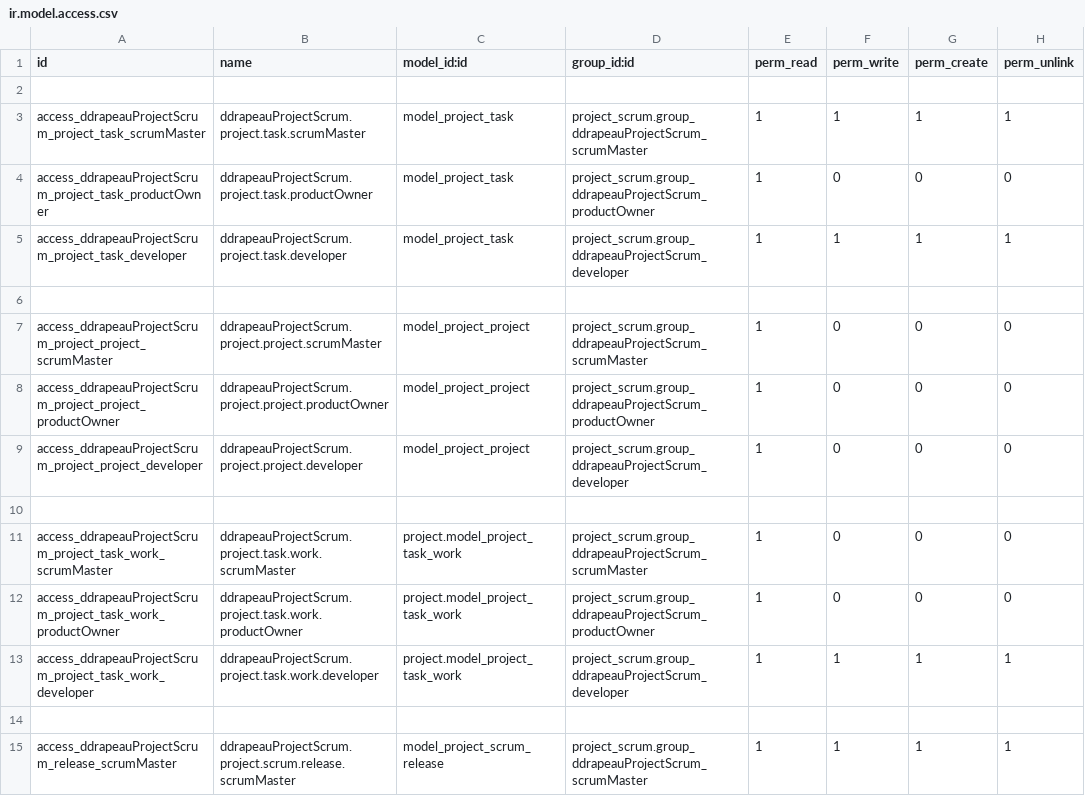
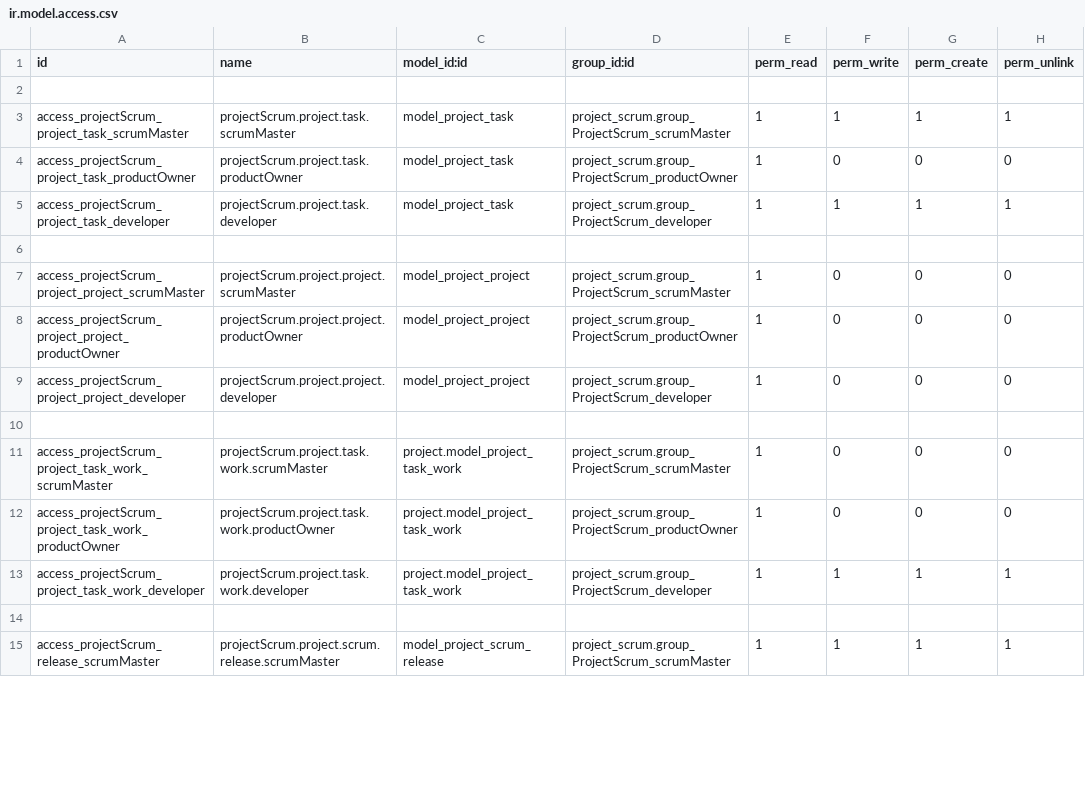
Before and after one commit to 0k/openerp70-addons, a CSV file: project_scrum/security/ir.model.access.csv, drawn as a sheet; only a part is shown; the diff covers the shown part only.

Commit message:
delete ddrapeau on ids and names of groups and rights

```diff
--- a/project_scrum/security/ir.model.access.csv
+++ b/project_scrum/security/ir.model.access.csv
@@ -2,14 +2,14 @@ id,name,model_id:id,group_id:id,perm_read,perm_write,perm_create,perm_unlink
 
-access_ddrapeauProjectScrum_project_task_scrumMaster,ddrapeauProjectScrum.project.task.scrumMaster,model_project_task,project_scrum.group_ddrapeauProjectScrum_scrumMaster,1,1,1,1
-access_ddrapeauProjectScrum_project_task_productOwner,ddrapeauProjectScrum.project.task.productOwner,model_project_task,project_scrum.group_ddrapeauProjectScrum_productOwner,1,0,0,0
-access_ddrapeauProjectScrum_project_task_developer,ddrapeauProjectScrum.project.task.developer,model_project_task,project_scrum.group_ddrapeauProjectScrum_developer,1,1,1,1
+access_projectScrum_project_task_scrumMaster,projectScrum.project.task.scrumMaster,model_project_task,project_scrum.group_ProjectScrum_scrumMaster,1,1,1,1
+access_projectScrum_project_task_productOwner,projectScrum.project.task.productOwner,model_project_task,project_scrum.group_ProjectScrum_productOwner,1,0,0,0
+access_projectScrum_project_task_developer,projectScrum.project.task.developer,model_project_task,project_scrum.group_ProjectScrum_developer,1,1,1,1
 
-access_ddrapeauProjectScrum_project_project_scrumMaster,ddrapeauProjectScrum.project.project.scrumMaster,model_project_project,project_scrum.group_ddrapeauProjectScrum_scrumMaster,1,0,0,0
-access_ddrapeauProjectScrum_project_project_productOwner,ddrapeauProjectScrum.project.project.productOwner,model_project_project,project_scrum.group_ddrapeauProjectScrum_productOwner,1,0,0,0
-access_ddrapeauProjectScrum_project_project_developer,ddrapeauProjectScrum.project.project.developer,model_project_project,project_scrum.group_ddrapeauProjectScrum_developer,1,0,0,0
+access_projectScrum_project_project_scrumMaster,projectScrum.project.project.scrumMaster,model_project_project,project_scrum.group_ProjectScrum_scrumMaster,1,0,0,0
+access_projectScrum_project_project_productOwner,projectScrum.project.project.productOwner,model_project_project,project_scrum.group_ProjectScrum_productOwner,1,0,0,0
+access_projectScrum_project_project_developer,projectScrum.project.project.developer,model_project_project,project_scrum.group_ProjectScrum_developer,1,0,0,0
 
-access_ddrapeauProjectScrum_project_task_work_scrumMaster,ddrapeauProjectScrum.project.task.work.scrumMaster,project.model_project_task_work,project_scrum.group_ddrapeauProjectScrum_scrumMaster,1,0,0,0
-access_ddrapeauProjectScrum_project_task_work_productOwner,ddrapeauProjectScrum.project.task.work.productOwner,project.model_project_task_work,project_scrum.group_ddrapeauProjectScrum_productOwner,1,0,0,0
-access_ddrapeauProjectScrum_project_task_work_developer,ddrapeauProjectScrum.project.task.work.developer,project.model_project_task_work,project_scrum.group_ddrapeauProjectScrum_developer,1,1,1,1
+access_projectScrum_project_task_work_scrumMaster,projectScrum.project.task.work.scrumMaster,project.model_project_task_work,project_scrum.group_ProjectScrum_scrumMaster,1,0,0,0
+access_projectScrum_project_task_work_productOwner,projectScrum.project.task.work.productOwner,project.model_project_task_work,project_scrum.group_ProjectScrum_productOwner,1,0,0,0
+access_projectScrum_project_task_work_developer,projectScrum.project.task.work.developer,project.model_project_task_work,project_scrum.group_ProjectScrum_developer,1,1,1,1
 
-access_ddrapeauProjectScrum_release_scrumMaster,ddrapeauProjectScrum.project.scrum.release.scrumMaster,model_project_scrum_release,project_scrum.group_ddrapeauProjectScrum_scrumMaster,1,1,1,1
+access_projectScrum_release_scrumMaster,projectScrum.project.scrum.release.scrumMaster,model_project_scrum_release,project_scrum.group_ProjectScrum_scrumMaster,1,1,1,1
```
Also changed, not shown: 48 edited cells elsewhere in this file, 1 other file.
